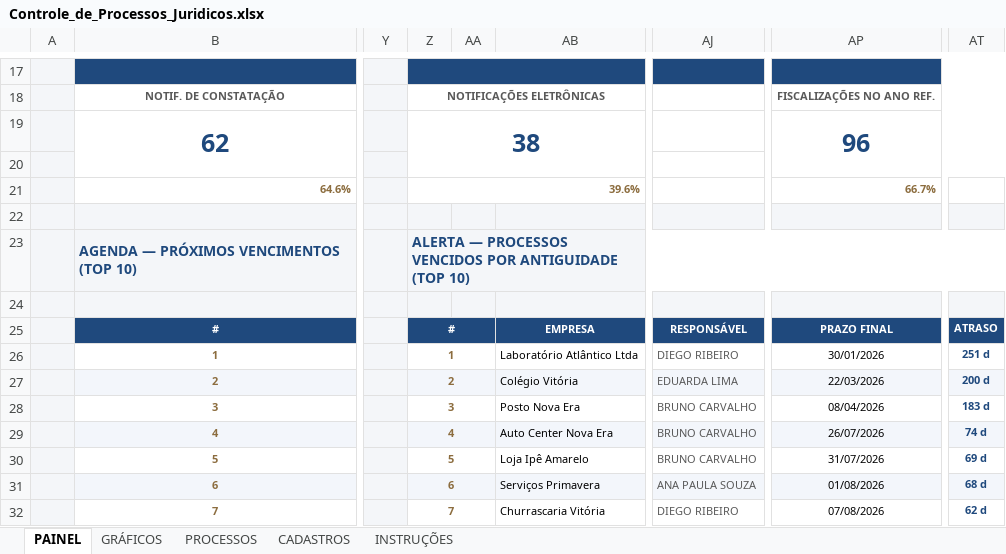
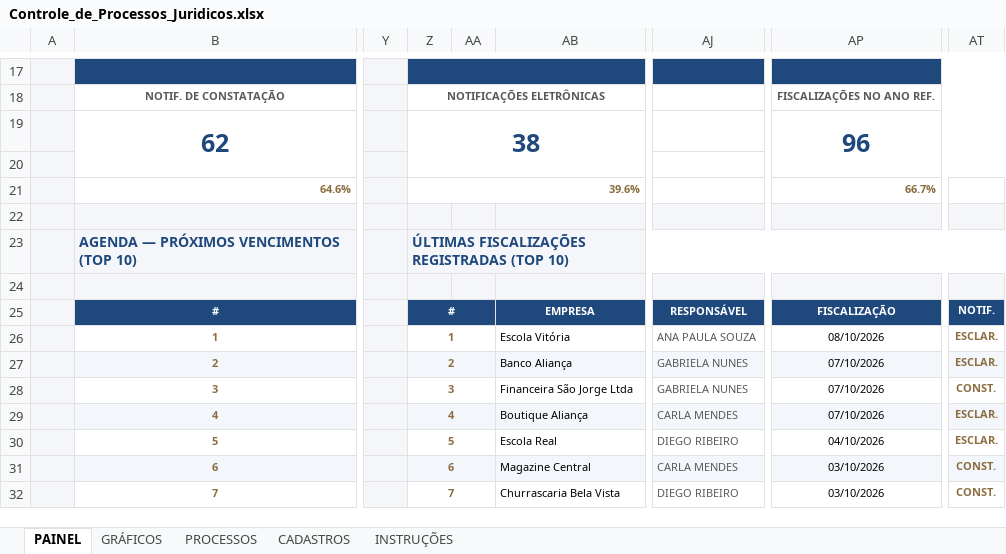
Before and after one commit to RaphaelKT/CEJP, an Excel workbook: planilhas/Controle_de_Processos_Juridicos.xlsx, sheet PAINEL, drawn as a sheet; only a part is shown, gaps mark what is left out; values as stored, in another font and other column widths than the file's, no borders; conditional formats not drawn; the diff covers the shown part only; the diff names each change by its address in the sheet, - before the commit and + after, or states it on an @@ line.

```diff
--- a/planilhas/Controle_de_Processos_Juridicos.xlsx (sheet PAINEL)
+++ b/planilhas/Controle_de_Processos_Juridicos.xlsx (sheet PAINEL)
-Z23: ALERTA — PROCESSOS VENCIDOS POR ANTIGUIDADE (TOP 10)
+Z23: ÚLTIMAS FISCALIZAÇÕES REGISTRADAS (TOP 10)
-AP25: PRAZO FINAL
+AP25: FISCALIZAÇÃO
-AT25: ATRASO
+AT25: NOTIF.
-AB26: Laboratório Atlântico Ltda
+AB26: Escola Vitória
-AJ26: DIEGO RIBEIRO
+AJ26: ANA PAULA SOUZA
-AP26: 30/01/2026
+AP26: 08/10/2026
-AT26: 251 d
+AT26: ESCLAR.
-AT26:AT32 text colour: #1F497D
+AT26:AT32 text colour: #8C6D3F
-AB27: Colégio Vitória
+AB27: Banco Aliança
-AJ27: EDUARDA LIMA
+AJ27: GABRIELA NUNES
-AP27: 22/03/2026
+AP27: 07/10/2026
-AT27: 200 d
+AT27: ESCLAR.
-AB28: Posto Nova Era
+AB28: Financeira São Jorge Ltda
-AJ28: BRUNO CARVALHO
+AJ28: GABRIELA NUNES
-AP28: 08/04/2026
+AP28: 07/10/2026
-AT28: 183 d
+AT28: CONST.
-AB29: Auto Center Nova Era
+AB29: Boutique Aliança
-AJ29: BRUNO CARVALHO
+AJ29: CARLA MENDES
-AP29: 26/07/2026
+AP29: 07/10/2026
-AT29: 74 d
+AT29: ESCLAR.
-AB30: Loja Ipê Amarelo
+AB30: Escola Real
-AJ30: BRUNO CARVALHO
+AJ30: DIEGO RIBEIRO
-AP30: 31/07/2026
+AP30: 04/10/2026
-AT30: 69 d
+AT30: ESCLAR.
-AB31: Serviços Primavera
+AB31: Magazine Central
-AJ31: ANA PAULA SOUZA
+AJ31: CARLA MENDES
-AP31: 01/08/2026
+AP31: 03/10/2026
-AT31: 68 d
+AT31: CONST.
-AB32: Churrascaria Vitória
+AB32: Churrascaria Bela Vista
-AP32: 07/08/2026
+AP32: 03/10/2026
-AT32: 62 d
+AT32: CONST.
```
Also changed, not shown: 1 added row, 1 removed row, 36 edited cells and cell formats elsewhere in this sheet, sheet INSTRUÇÕES, sheet GRÁFICOS, formulas that keep their value, charts or pictures.
